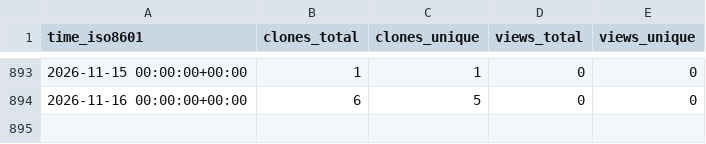
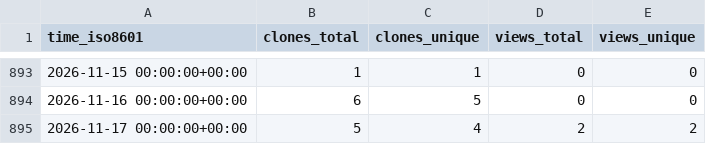
Before and after one commit to meetbryce/open-source-slack-ai--gh-stats, a CSV file: meetbryce/open-source-slack-ai/ghrs-data/views_clones_aggregate.csv, drawn as a sheet; only a part is shown, gaps mark what is left out.

```diff
--- a/meetbryce/open-source-slack-ai/ghrs-data/views_clones_aggregate.csv
+++ b/meetbryce/open-source-slack-ai/ghrs-data/views_clones_aggregate.csv
@@ -894 +894,2 @@ time_iso8601,clones_total,clones_unique,views_total,views_unique
 2026-11-16 00:00:00+00:00,6,5,0,0
+2026-11-17 00:00:00+00:00,5,4,2,2
```
Also changed, not shown: 1 other file.
